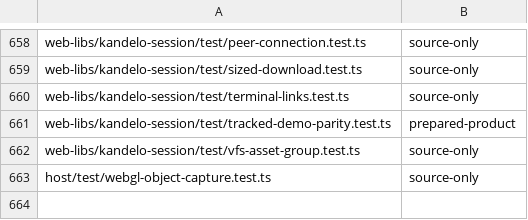
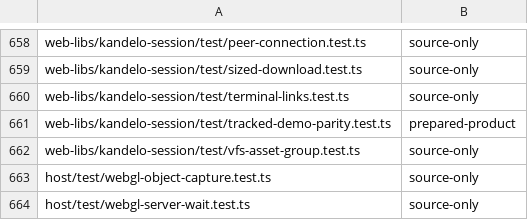
Before and after one commit to Automattic/kandelo, a TSV file: scripts/ci-vitest-evidence-classes.tsv, drawn as a sheet; only a part is shown, gaps mark what is left out.

Commit message:
EGL: Retain source fences and destination server-wait ordering
Implement the core and KHR C server-wait facade plus a typed queue that
owns the actual source fence, destination execution and stream ticket.
An accepted wait survives query-result cancellation. Same-native waits
use the original sync handle once; foreign waits advance on later turns
without blocking peer streams. Preserve failure and physical cleanup
custody rather than inventing a signal or replaying a native operation.

Pin each GlFenceLease through NativeRetirementLease as well as its
logical fence reference. Physical cleanup receipts previously could
delete a sync still held by a query or waiter; the causal control fails
before this repair and passes after it.

Validation: nine new wait and 25 existing fence source controls pass;
seven native C/UBSan controls and scoped strict types pass. Regenerate
the additive Program snapshot under reserved ABI56/host3/GL17/fork21.
No normal artifacts, broad suite or browser validation is claimed.

Public source-OFD capture and authenticated query admission, scheduler
progress, later destination call ordering and general lifecycle routing
are still being connected in the shared implementation lane. The KHR
extension is not newly advertised before that activation is complete.

```diff
--- a/scripts/ci-vitest-evidence-classes.tsv
+++ b/scripts/ci-vitest-evidence-classes.tsv
@@ -663 +663,2 @@ web-libs/kandelo-session/test/vfs-asset-group.test.ts	source-only
 host/test/webgl-object-capture.test.ts	source-only
+host/test/webgl-server-wait.test.ts	source-only
```
Also changed, not shown: 14 other files.
